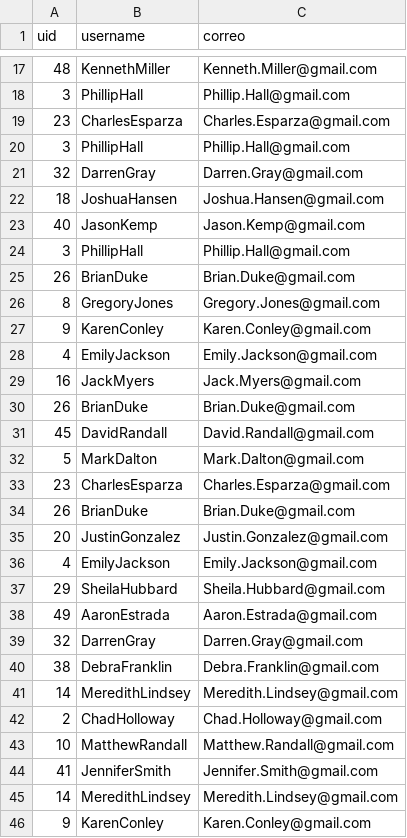
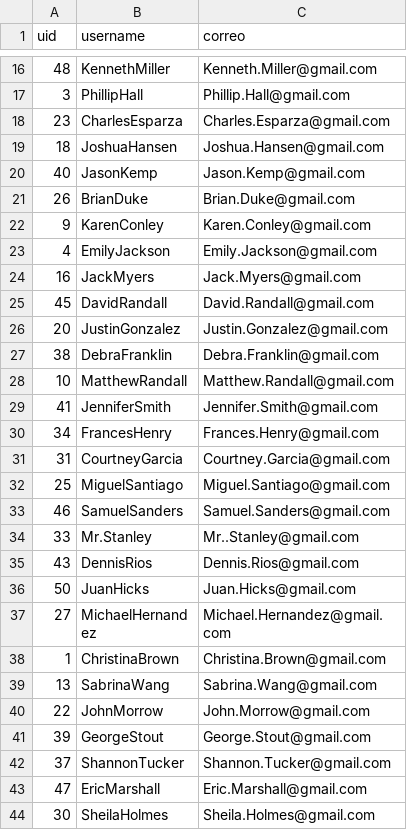
Before and after one commit to tamaralues/grupo105, a CSV file: Entrega2/csv_entrega_2/usuarios.csv, drawn as a sheet; only a part is shown, gaps mark what is left out; the shorter side is filled out with more unchanged rows; the diff covers the shown part only.

Commit message:
elimino duplicados usuarios.csv

```diff
--- a/Entrega2/csv_entrega_2/usuarios.csv
+++ b/Entrega2/csv_entrega_2/usuarios.csv
@@ -19,9 +18,5 @@ uid,username,correo
 23,CharlesEsparza,Charles.Esparza@gmail.com
-3,PhillipHall,Phillip.Hall@gmail.com
-32,DarrenGray,Darren.Gray@gmail.com
 18,JoshuaHansen,Joshua.Hansen@gmail.com
 40,JasonKemp,Jason.Kemp@gmail.com
-3,PhillipHall,Phillip.Hall@gmail.com
 26,BrianDuke,Brian.Duke@gmail.com
-8,GregoryJones,Gregory.Jones@gmail.com
 9,KarenConley,Karen.Conley@gmail.com
@@ -29,18 +24,6 @@ uid,username,correo
 16,JackMyers,Jack.Myers@gmail.com
-26,BrianDuke,Brian.Duke@gmail.com
 45,DavidRandall,David.Randall@gmail.com
-5,MarkDalton,Mark.Dalton@gmail.com
-23,CharlesEsparza,Charles.Esparza@gmail.com
-26,BrianDuke,Brian.Duke@gmail.com
 20,JustinGonzalez,Justin.Gonzalez@gmail.com
-4,EmilyJackson,Emily.Jackson@gmail.com
-29,SheilaHubbard,Sheila.Hubbard@gmail.com
-49,AaronEstrada,Aaron.Estrada@gmail.com
-32,DarrenGray,Darren.Gray@gmail.com
 38,DebraFranklin,Debra.Franklin@gmail.com
-14,MeredithLindsey,Meredith.Lindsey@gmail.com
-2,ChadHolloway,Chad.Holloway@gmail.com
 10,MatthewRandall,Matthew.Randall@gmail.com
 41,JenniferSmith,Jennifer.Smith@gmail.com
-14,MeredithLindsey,Meredith.Lindsey@gmail.com
-9,KarenConley,Karen.Conley@gmail.com
```
Also changed, not shown: 39 removed rows elsewhere in this file.
